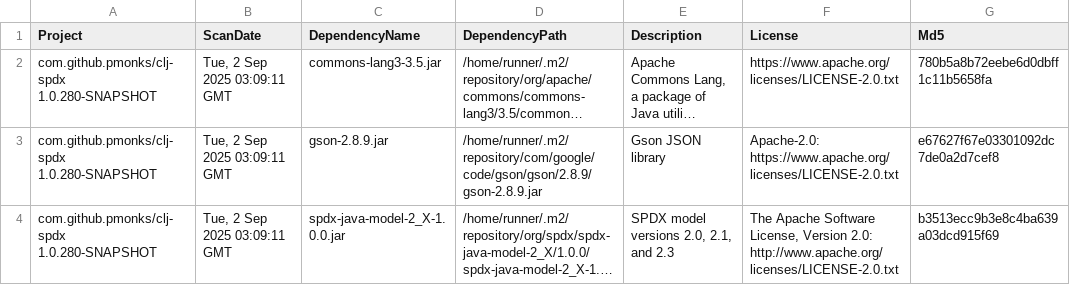
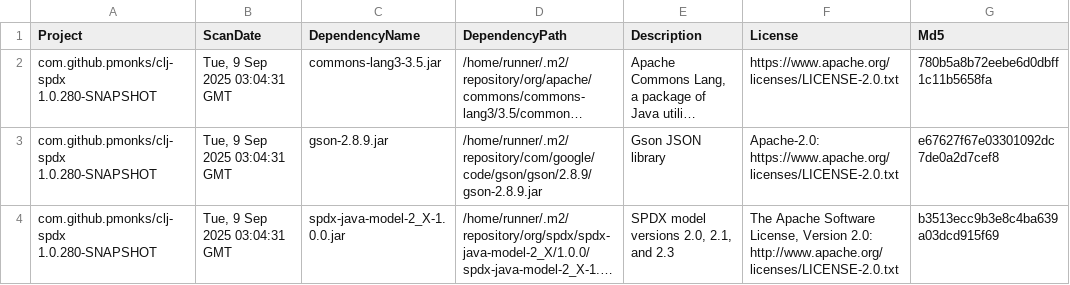
Before and after one commit to pmonks/clj-spdx, a CSV file: nvd/dependency-check-report.csv, drawn as a sheet; only a part is shown; long unchanged cells end in …; the diff names each change by its address in the sheet, - before the commit and + after, or states it on an @@ line.

```diff
--- a/nvd/dependency-check-report.csv
+++ b/nvd/dependency-check-report.csv
-B2:B4 (ScanDate): Tue, 2 Sep 2025 03:09:11 GMT
+B2:B4 (ScanDate): Tue, 9 Sep 2025 03:04:31 GMT
```
Also changed, not shown: 8 other files.
